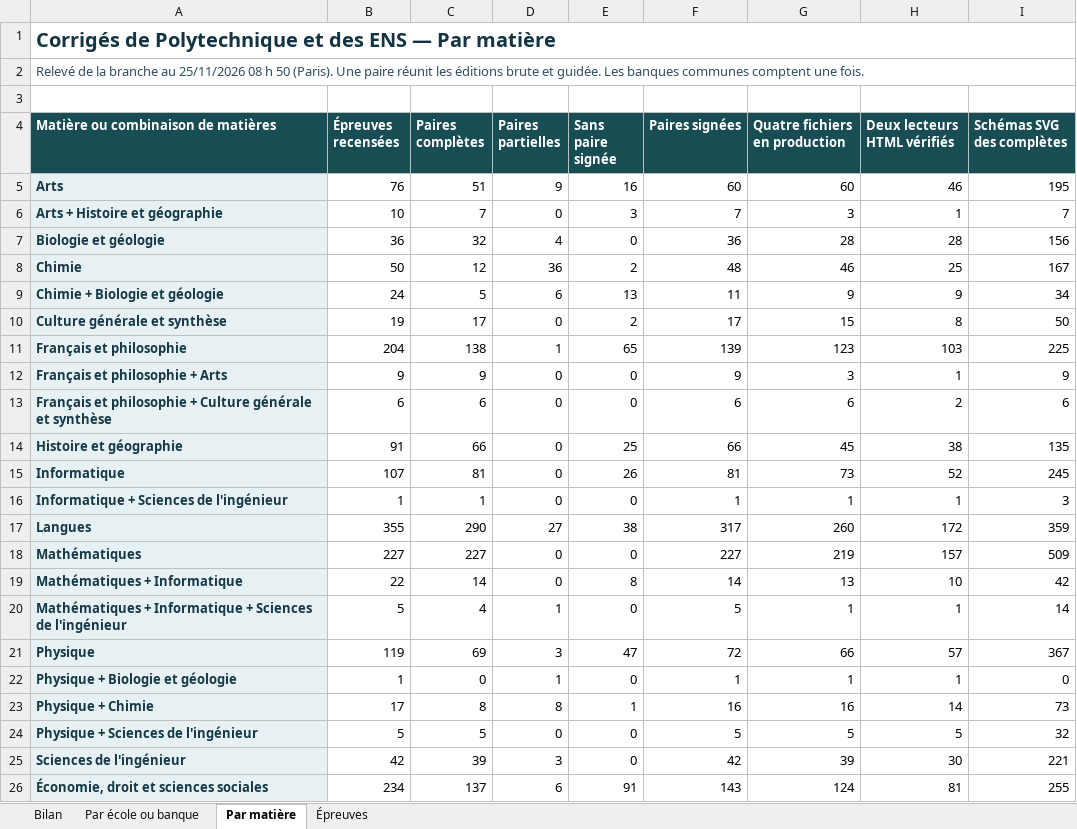
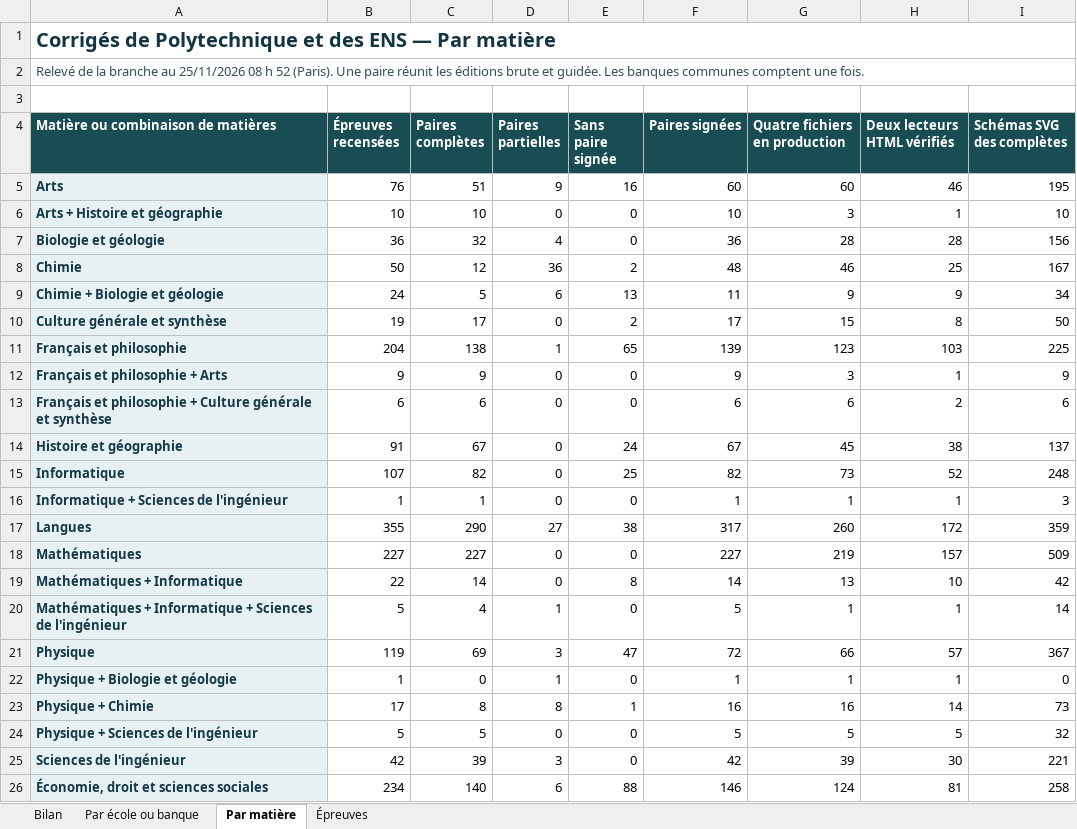
Before and after one commit to knoel99/corriges-concours, an Excel workbook: campagnes/x-ens/bilans/classeurs/avancement-branche.xlsx, sheet Par matière, drawn as a sheet; values as stored, in another font and other column widths than the file's, no borders; the diff names each change by its address in the sheet, - before the commit and + after, or states it on an @@ line.

```diff
--- a/campagnes/x-ens/bilans/classeurs/avancement-branche.xlsx (sheet Par matière)
+++ b/campagnes/x-ens/bilans/classeurs/avancement-branche.xlsx (sheet Par matière)
-A2: …08 h 50 (Paris). Une…
+A2: …08 h 52 (Paris). Une…
-C6 (Paires complètes): 7
+C6 (Paires complètes): 10
-E6 (Sans paire signée): 3
+E6 (Sans paire signée): 0
-F6 (Paires signées): 7
+F6 (Paires signées): 10
-I6 (Schémas SVG des complètes): 7
+I6 (Schémas SVG des complètes): 10
-C14 (Paires complètes): 66
+C14 (Paires complètes): 67
-E14 (Sans paire signée): 25
+E14 (Sans paire signée): 24
-F14 (Paires signées): 66
+F14 (Paires signées): 67
-I14 (Schémas SVG des complètes): 135
+I14 (Schémas SVG des complètes): 137
-C15 (Paires complètes): 81
+C15 (Paires complètes): 82
-E15 (Sans paire signée): 26
+E15 (Sans paire signée): 25
-F15 (Paires signées): 81
+F15 (Paires signées): 82
-I15 (Schémas SVG des complètes): 245
+I15 (Schémas SVG des complètes): 248
-C26 (Paires complètes): 137
+C26 (Paires complètes): 140
-E26 (Sans paire signée): 91
+E26 (Sans paire signée): 88
-F26 (Paires signées): 143
+F26 (Paires signées): 146
-I26 (Schémas SVG des complètes): 255
+I26 (Schémas SVG des complètes): 258
```
Also changed, not shown: sheet Épreuves, sheet Bilan, sheet Par école ou banque.
